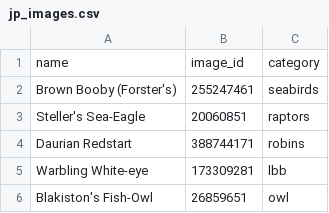
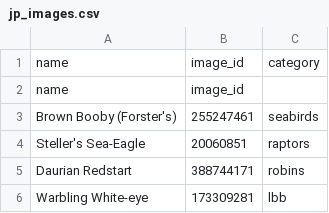
Before and after one commit to meganroseevans/twitch_or_tweek, a CSV file: data/regional/jp_images.csv, drawn as a sheet; only a part is shown; the shorter side is filled out with more unchanged rows; the diff names each change by its address in the sheet, - before the commit and + after, or states it on an @@ line.

```diff
--- a/data/regional/jp_images.csv
+++ b/data/regional/jp_images.csv
+row 2: name | image_id
```
Also changed, not shown: data/regional/au_images.csv, data/regional/gb_images.csv, 4 other files.
